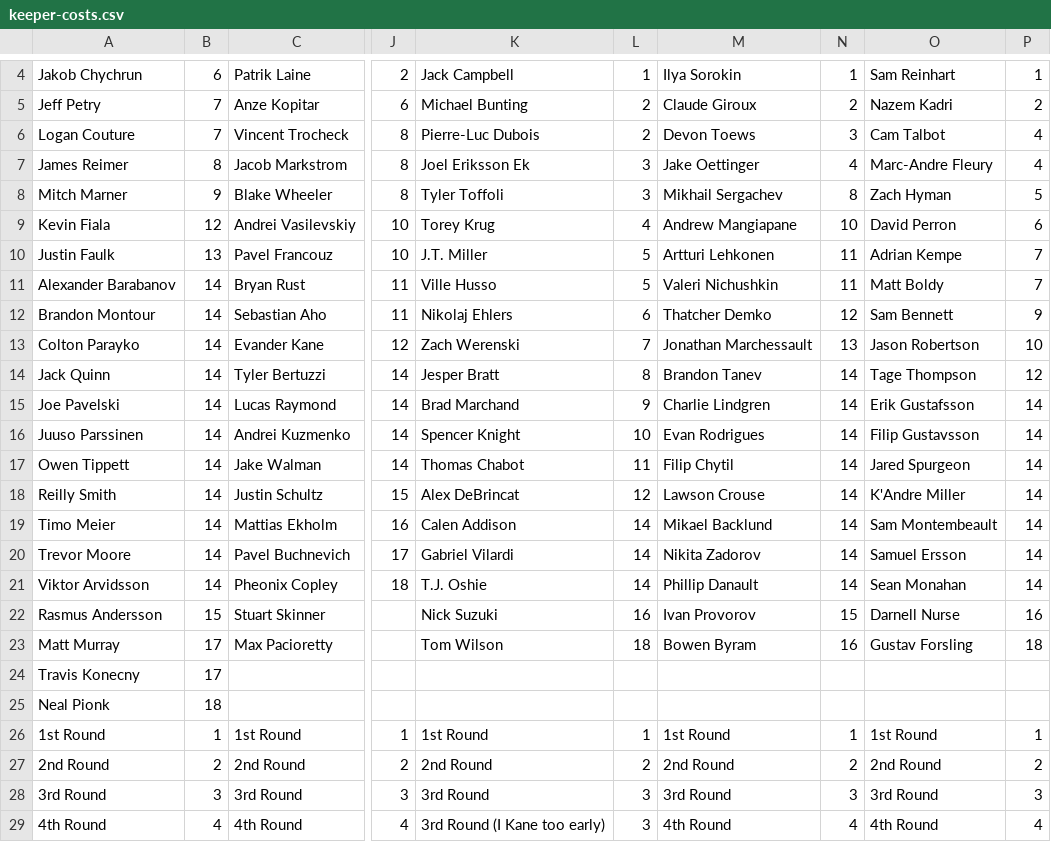
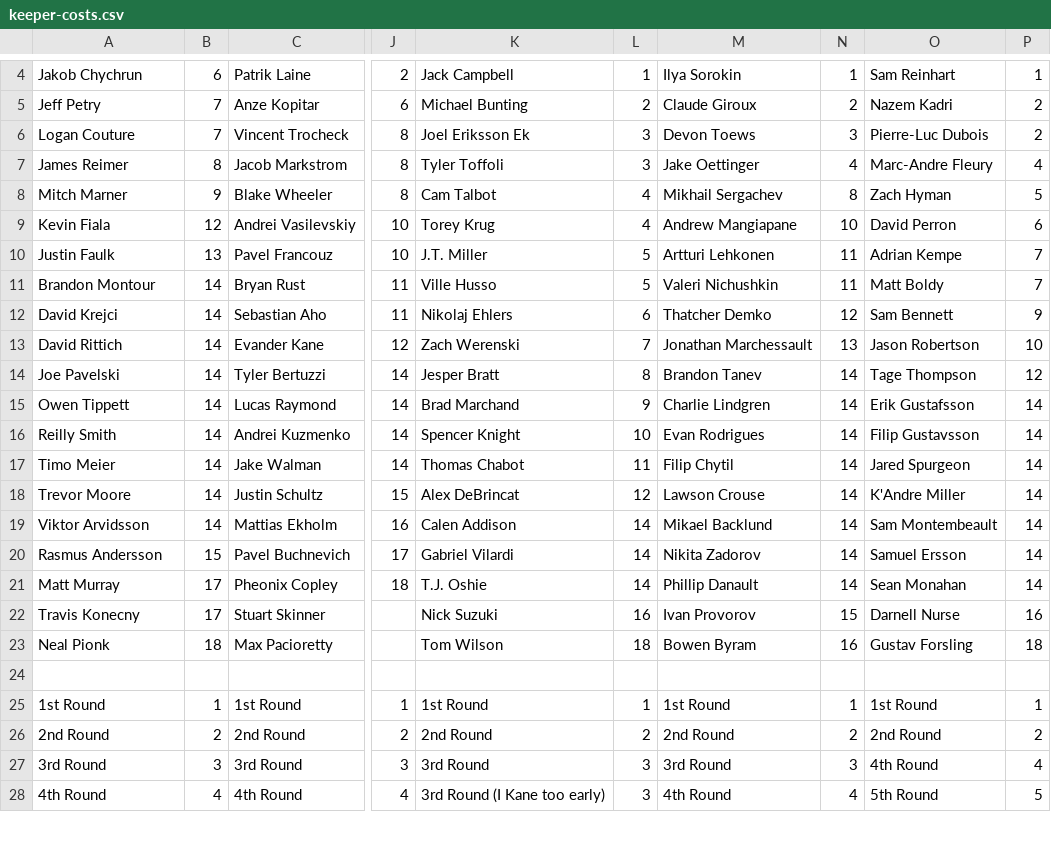
Before and after one commit to hkyplyr/keeper-league, a CSV file: docs/keeper-costs.csv, drawn as a sheet; only a part is shown, gaps mark what is left out; removed rows and columns are numbered as before the commit, all else as after; rows hold the shown columns only; the diff covers the shown part only; the diff names each change by its address in the sheet, - before the commit and + after, or states it on an @@ line.

Commit message:
Update keeper costs

```diff
--- a/docs/keeper-costs.csv
+++ b/docs/keeper-costs.csv
-K6: Pierre-Luc Dubois
+K6: Joel Eriksson Ek
-L6: 2
+L6: 3
-O6: Cam Talbot
+O6: Pierre-Luc Dubois
-P6: 4
+P6: 2
-K7: Joel Eriksson Ek
+K7: Tyler Toffoli
-K8: Tyler Toffoli
+K8: Cam Talbot
-L8: 3
+L8: 4
-A11: Alexander Barabanov
+A11: Brandon Montour
-A12: Brandon Montour
+A12: David Krejci
-A13: Colton Parayko
+A13: David Rittich
-A14: Jack Quinn
+A14: Joe Pavelski
-A15: Joe Pavelski
+A15: Owen Tippett
-A16: Juuso Parssinen
+A16: Reilly Smith
-A17: Owen Tippett
+A17: Timo Meier
-A18: Reilly Smith
+A18: Trevor Moore
-A19: Timo Meier
+A19: Viktor Arvidsson
-A20: Trevor Moore
+A20: Rasmus Andersson
-B20: 14
+B20: 15
-A21: Viktor Arvidsson
+A21: Matt Murray
-B21: 14
+B21: 17
-A22: Rasmus Andersson
+A22: Travis Konecny
-B22: 15
+B22: 17
-A23: Matt Murray
+A23: Neal Pionk
-B23: 17
+B23: 18
-A24: Travis Konecny
+A24: (empty)
-B24: 17
+B24: (empty)
-row 25: Neal Pionk | 18
-O27: 3rd Round
+O27: 4th Round
-P27: 3
+P27: 4
-O28: 4th Round
+O28: 5th Round
-P28: 4
+P28: 5
```
Also changed, not shown: 28 edited cells elsewhere in this file.
